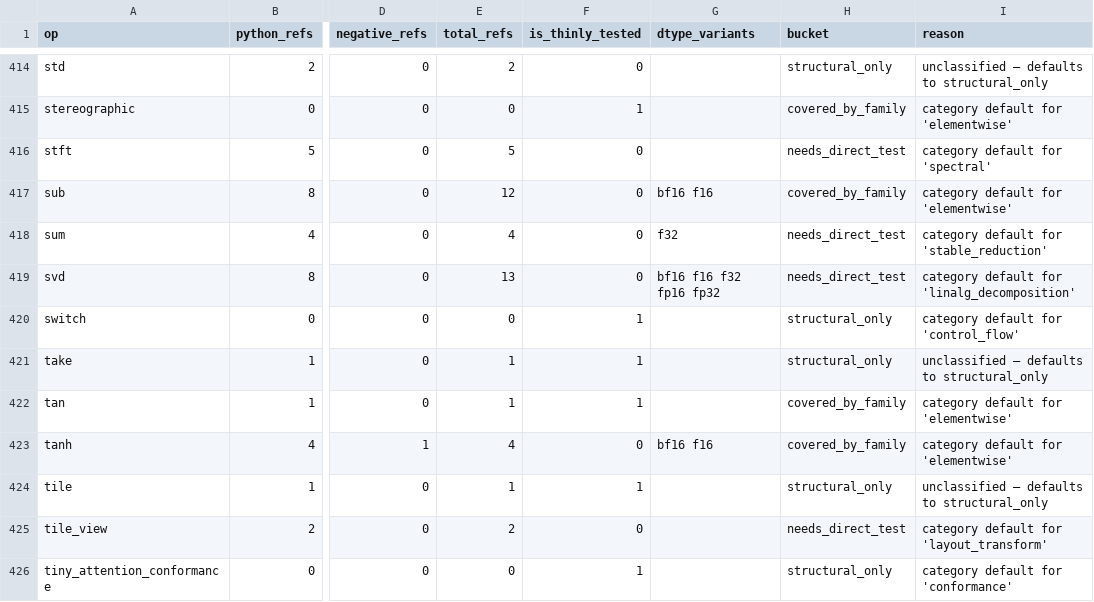
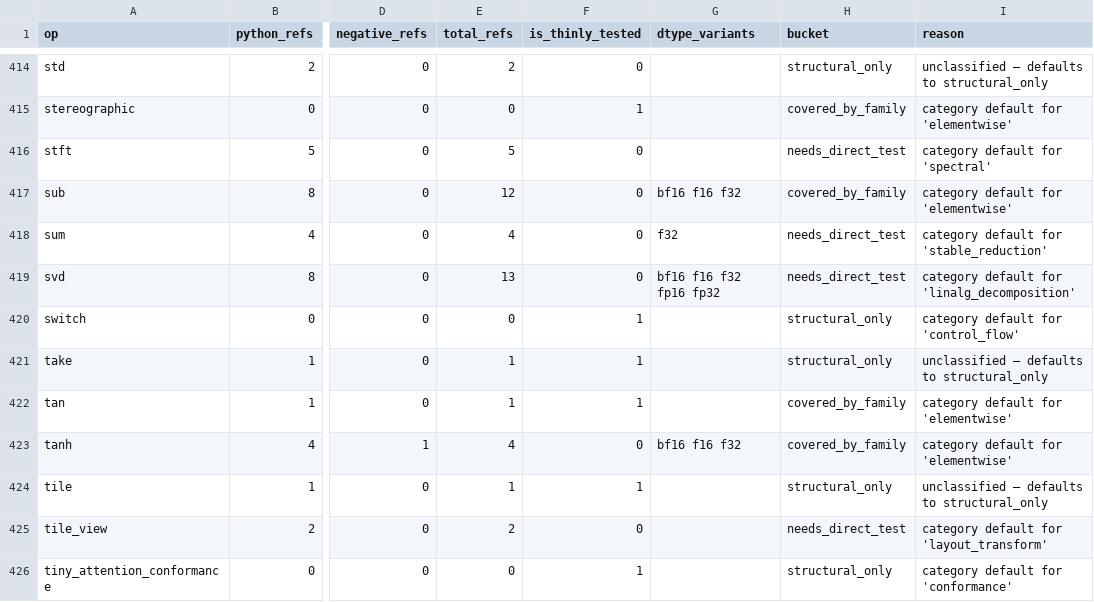
Before and after one commit to gstoner/tessera, a CSV file: docs/audit/generated/test_coverage.csv, drawn as a sheet; only a part is shown, gaps mark what is left out; the diff names each change by its address in the sheet, - before the commit and + after, or states it on an @@ line.

```diff
--- a/docs/audit/generated/test_coverage.csv
+++ b/docs/audit/generated/test_coverage.csv
-G417 (dtype_variants): bf16 f16
+G417 (dtype_variants): bf16 f16 f32
-G423 (dtype_variants): bf16 f16
+G423 (dtype_variants): bf16 f16 f32
```
Also changed, not shown: 5 other files.
